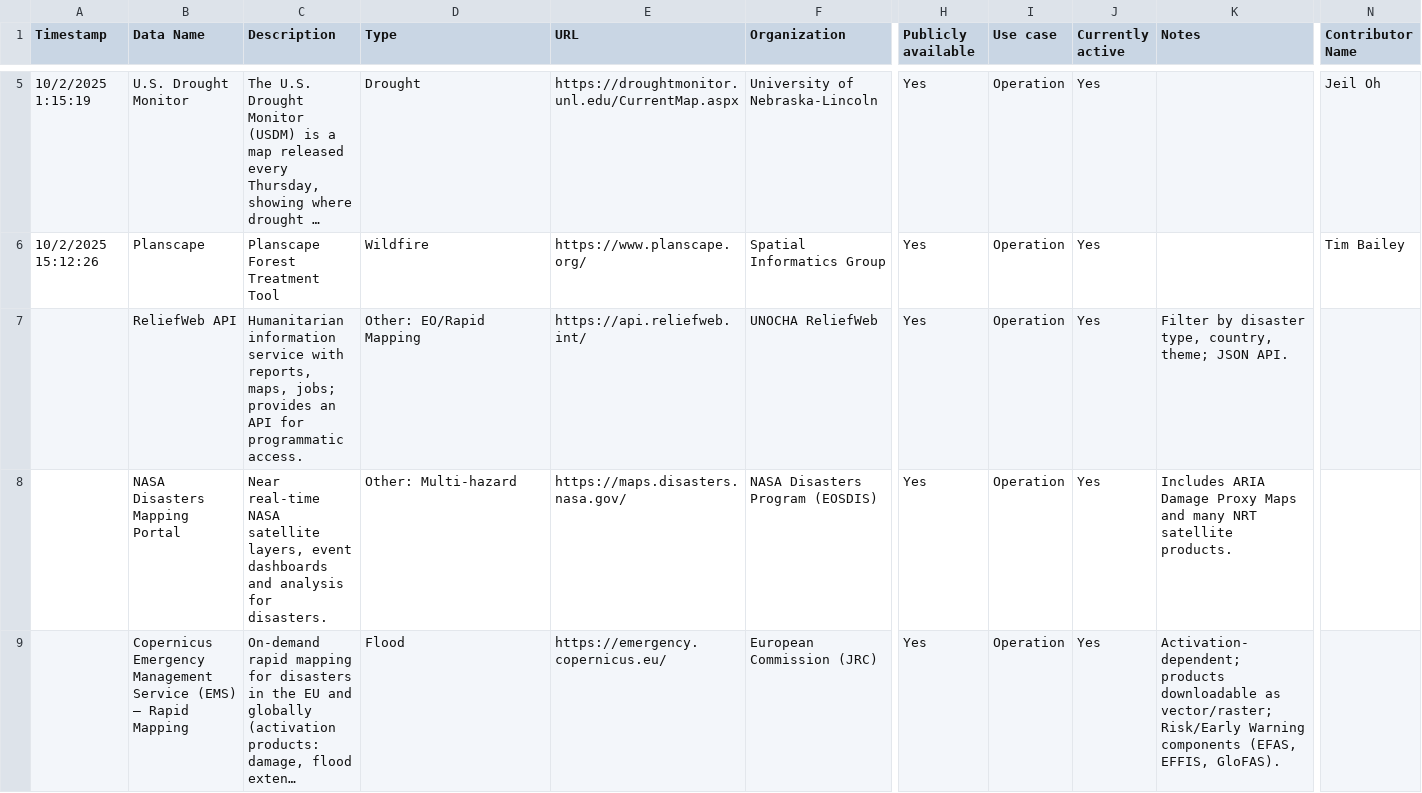
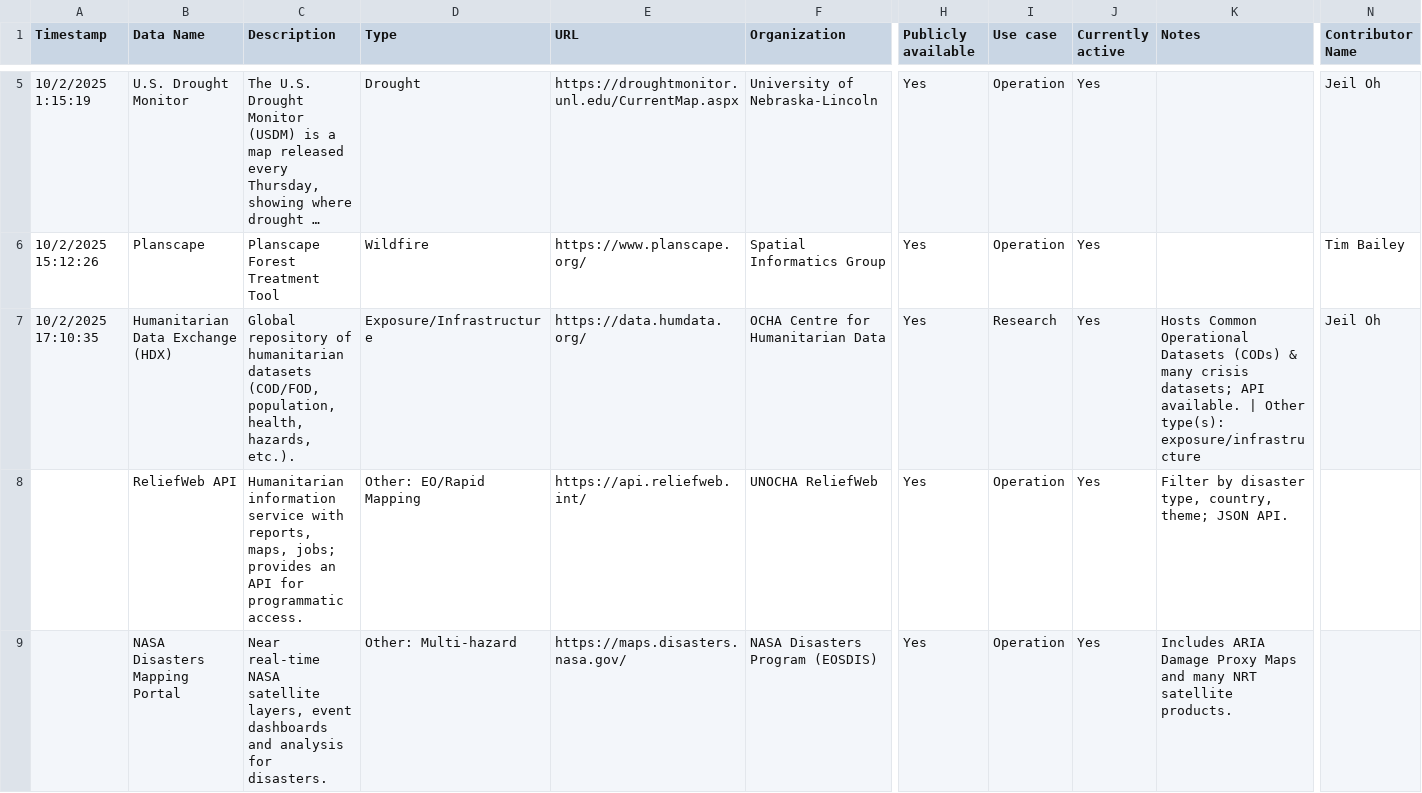
Before and after one commit to ESIPFed/disasters-trusted-data-now, a CSV file: submissions.csv, drawn as a sheet; only a part is shown, gaps mark what is left out; the shorter side is filled out with more unchanged rows; long unchanged cells end in …; rows hold the shown columns only; the diff names each change by its address in the sheet, - before the commit and + after, or states it on an @@ line.

```diff
--- a/submissions.csv
+++ b/submissions.csv
+row 7: 10/2/2025 17:10:35 | Humanitarian Data Exchange (HDX) | Global repository of humanitarian datasets (COD/FOD, population, health, hazards, etc.). | Exposure/Infrastructure | https://data.humdata.org/ | OCHA Centre for Humanitarian Data | Yes | Research | Yes | Hosts Common Operational Datasets (CODs) & many crisis datasets; API available. | Other type(s): exposure/infrastructure | Jeil Oh
```
Also changed, not shown: 1 other file.
